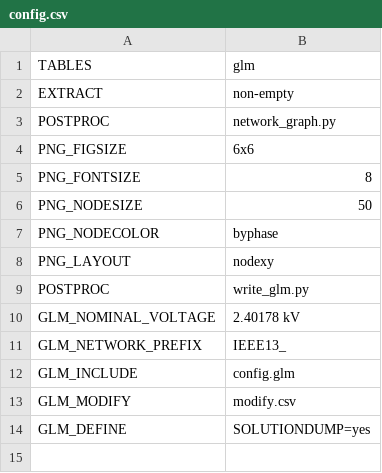
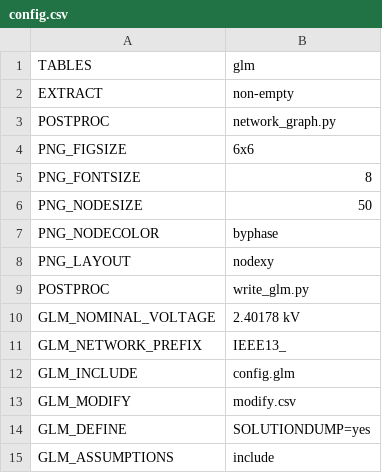
Before and after one commit to openfido/cyme-extract, a CSV file: autotest/input_1/config.csv, drawn as a sheet; the diff names each change by its address in the sheet, - before the commit and + after, or states it on an @@ line.

Commit message:
Add handling of assumptions

```diff
--- a/autotest/input_1/config.csv
+++ b/autotest/input_1/config.csv
+row 15: GLM_ASSUMPTIONS | include
```
Also changed, not shown: 2 other files.
